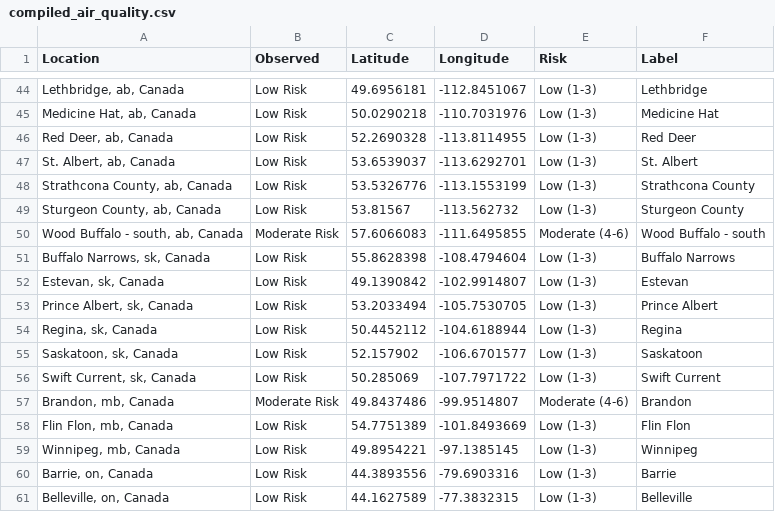
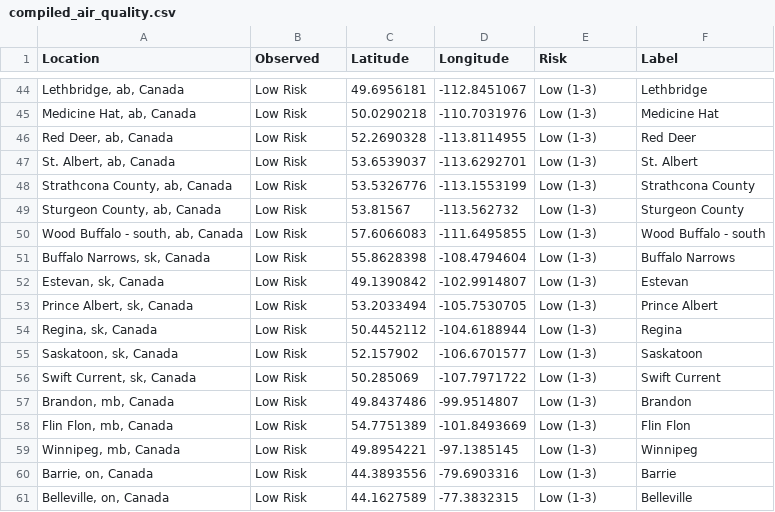
Before and after one commit to jagius/cda-air-quality-compiler, a CSV file: docs/compiled_air_quality.csv, drawn as a sheet; only a part is shown, gaps mark what is left out.

```diff
--- a/docs/compiled_air_quality.csv
+++ b/docs/compiled_air_quality.csv
@@ -49,3 +49,3 @@ Location,Observed,Latitude,Longitude,Risk,Label
 "Sturgeon County, ab, Canada",Low Risk,53.81567,-113.562732,Low (1-3),Sturgeon County
-"Wood Buffalo - south, ab, Canada",Moderate Risk,57.6066083,-111.6495855,Moderate (4-6),Wood Buffalo - south
+"Wood Buffalo - south, ab, Canada",Low Risk,57.6066083,-111.6495855,Low (1-3),Wood Buffalo - south
 "Buffalo Narrows, sk, Canada",Low Risk,55.8628398,-108.4794604,Low (1-3),Buffalo Narrows
@@ -56,3 +56,3 @@ Location,Observed,Latitude,Longitude,Risk,Label
 "Swift Current, sk, Canada",Low Risk,50.285069,-107.7971722,Low (1-3),Swift Current
-"Brandon, mb, Canada",Moderate Risk,49.8437486,-99.9514807,Moderate (4-6),Brandon
+"Brandon, mb, Canada",Low Risk,49.8437486,-99.9514807,Low (1-3),Brandon
 "Flin Flon, mb, Canada",Low Risk,54.7751389,-101.8493669,Low (1-3),Flin Flon
```
Also changed, not shown: docs/active_fires.csv, docs/active_fires_ab.csv, 8 other files.
